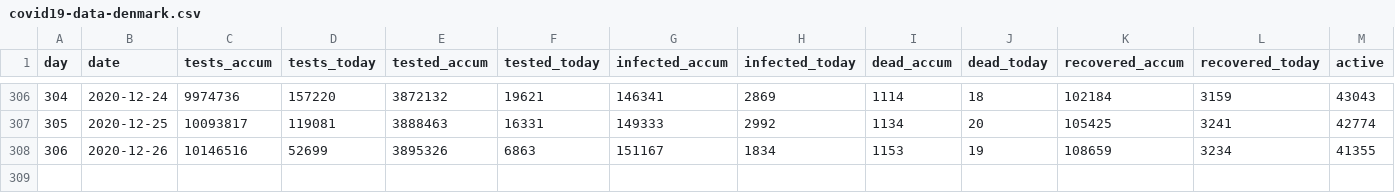
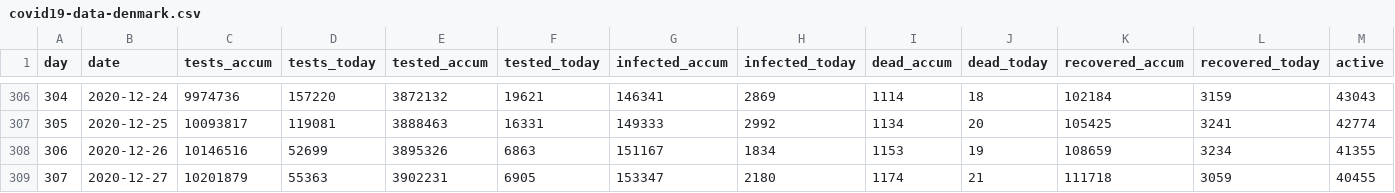
Before and after one commit to mok0/covid19-data-denmark, a CSV file: covid19-data-denmark.csv, drawn as a sheet; only a part is shown, gaps mark what is left out; rows hold the shown columns only; the diff names each change by its address in the sheet, - before the commit and + after, or states it on an @@ line.

Commit message:
Automated commit 2020-12-27

```diff
--- a/covid19-data-denmark.csv
+++ b/covid19-data-denmark.csv
+row 309: 307 | 2020-12-27 | 10201879 | 55363 | 3902231 | 6905 | 153347 | 2180 | 1174 | 21 | 111718 | 3059 | 40455
```
